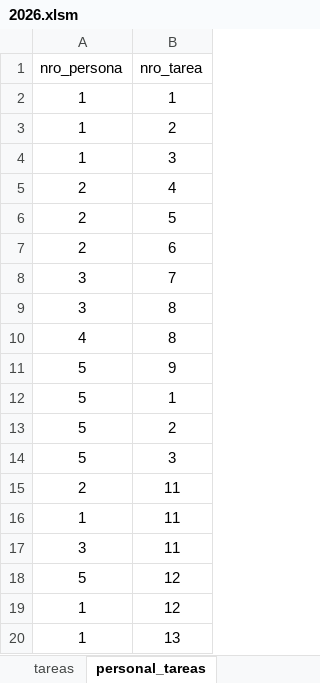
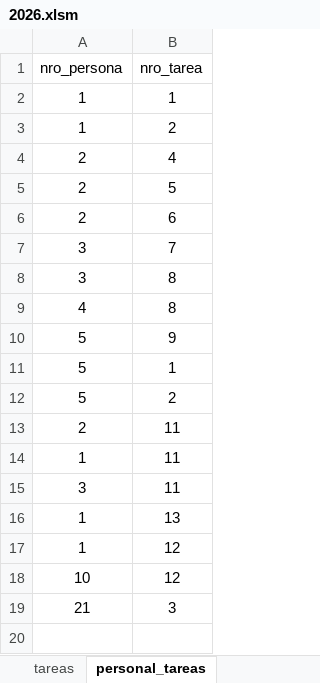
Before and after one commit to chacaluigi/ESABOL-control-trabajos, an Excel workbook: 2026.xlsm, sheet personal_tareas, drawn as a sheet; values as stored, in another font and other column widths than the file's, no borders; table styles not drawn; removed rows and columns are numbered as before the commit, all else as after; the diff names each change by its address in the sheet, - before the commit and + after, or states it on an @@ line.

Commit message:
feat: frame para editar personas asignadas a una tarea

```diff
--- a/2026.xlsm (sheet personal_tareas)
+++ b/2026.xlsm (sheet personal_tareas)
-row 4: 1 | 3
-row 14: 5 | 3
-row 18: 5 | 12
@@ row 20 moved to row 16: 1 @@
+row 18: 10 | 12
+row 19: 21 | 3
```
Also changed, not shown: sheet tabla_control, sheet tareas, charts or pictures, 4 other files.
